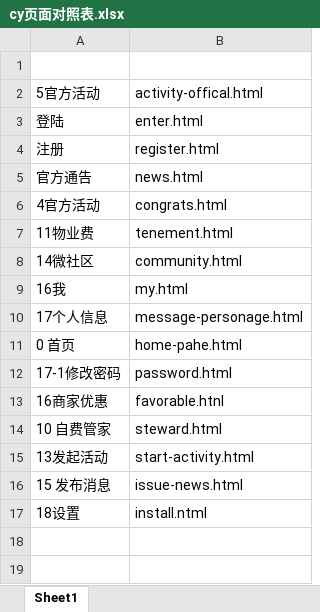
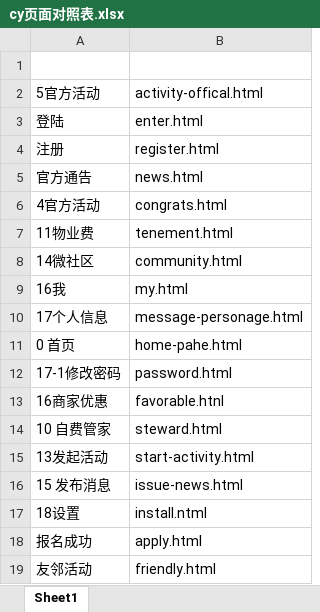
Before and after one commit to lilinchun1/dh_app, an Excel workbook: cy页面对照表.xlsx, sheet Sheet1, drawn as a sheet; values as stored, in another font and other column widths than the file's, no borders; the diff names each change by its address in the sheet, - before the commit and + after, or states it on an @@ line.

```diff
--- a/cy页面对照表.xlsx (sheet Sheet1)
+++ b/cy页面对照表.xlsx (sheet Sheet1)
+row 18: 报名成功 | apply.html
+row 19: 友邻活动 | friendly.html
```
Also changed, not shown: 42 other files.
